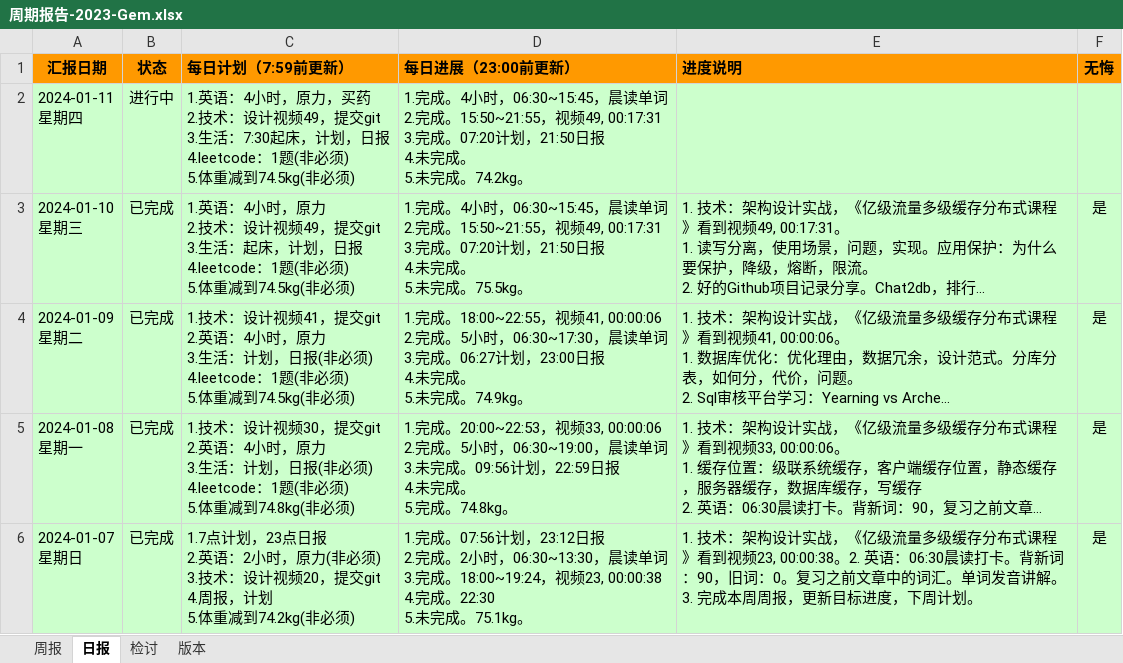
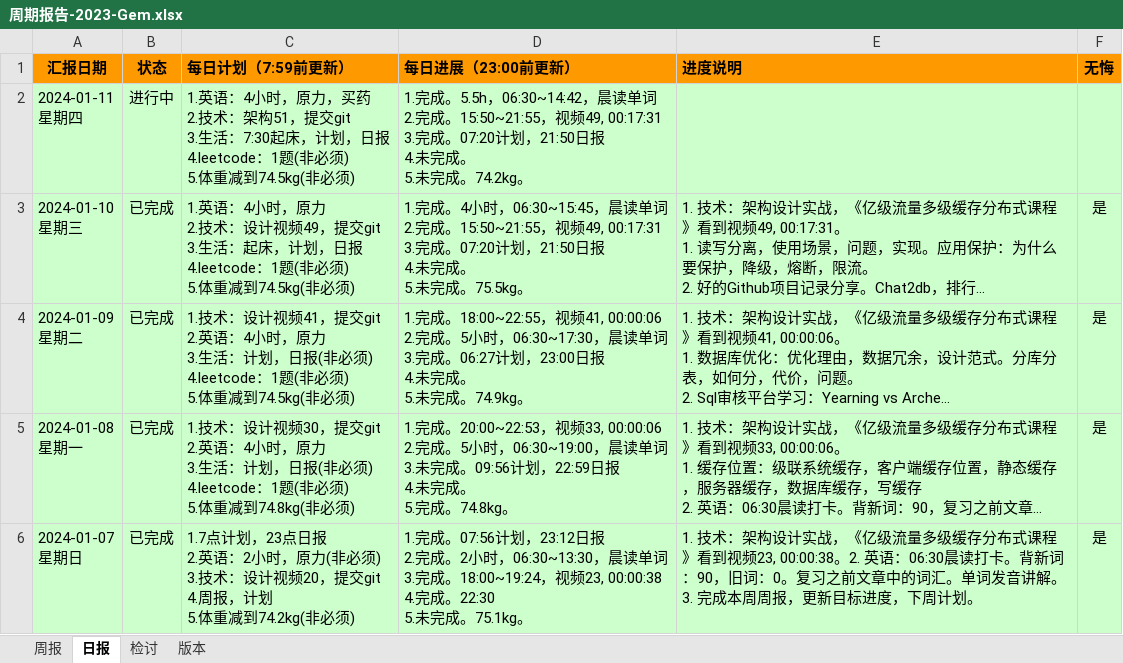
Before and after one commit to namelessmyth/beFreeCoder, an Excel workbook: docs/report/周期报告-2023-Gem.xlsx, sheet 日报, drawn as a sheet; only a part is shown; long unchanged cells end in …; values as stored, in another font and other column widths than the file's, no borders; conditional formats not drawn; the diff names each change by its address in the sheet, - before the commit and + after, or states it on an @@ line.

```diff
--- a/docs/report/周期报告-2023-Gem.xlsx (sheet 日报)
+++ b/docs/report/周期报告-2023-Gem.xlsx (sheet 日报)
-C2 (每日计划（7:59前更新）): …2.技术：设计视频49，提交git…
+C2 (每日计划（7:59前更新）): …2.技术：架构51，提交git…
-D2 (每日进展（23:00前更新）): 1.完成。4小时，06:30~15:45，晨读单…
+D2 (每日进展（23:00前更新）): 1.完成。5.5h，06:30~14:42，晨读单…
```
Also changed, not shown: 4 other files.
